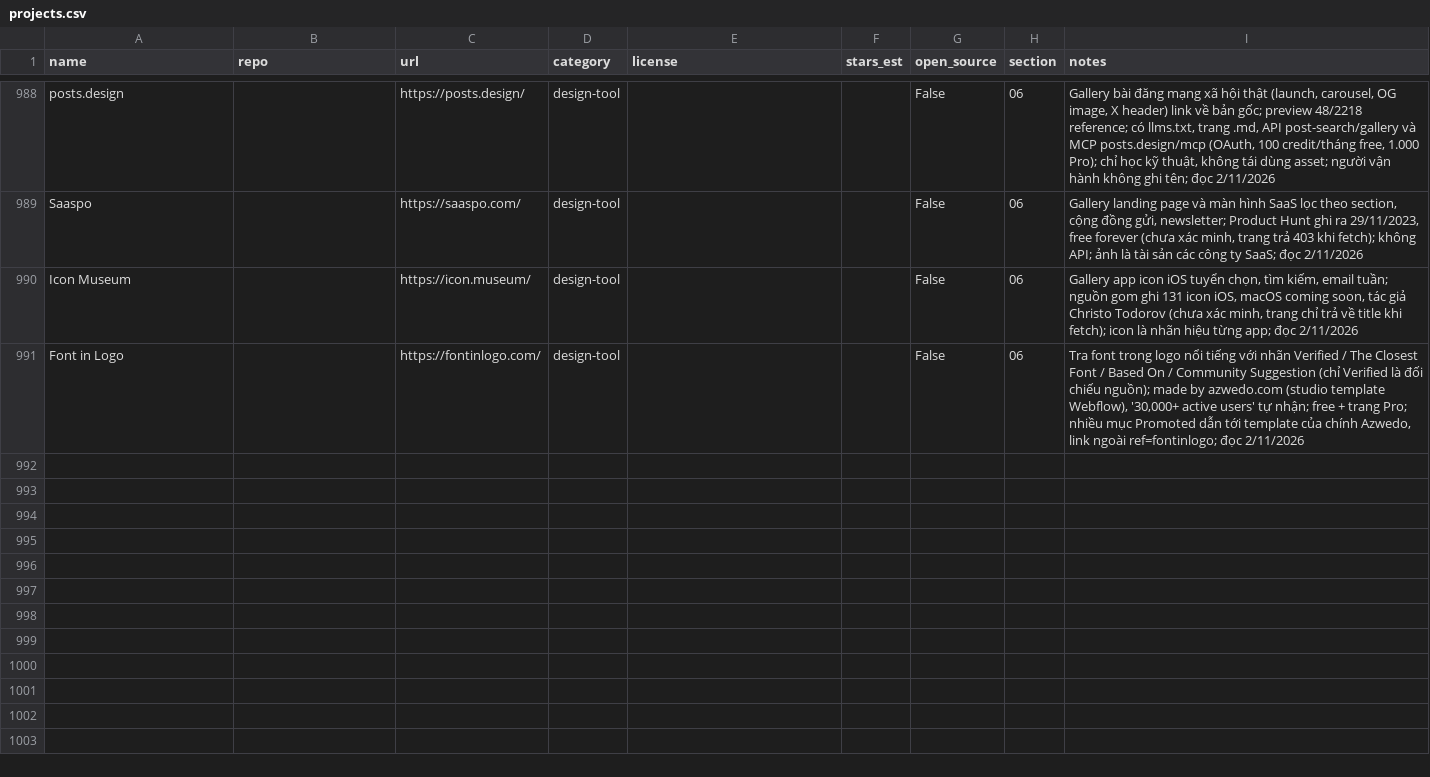
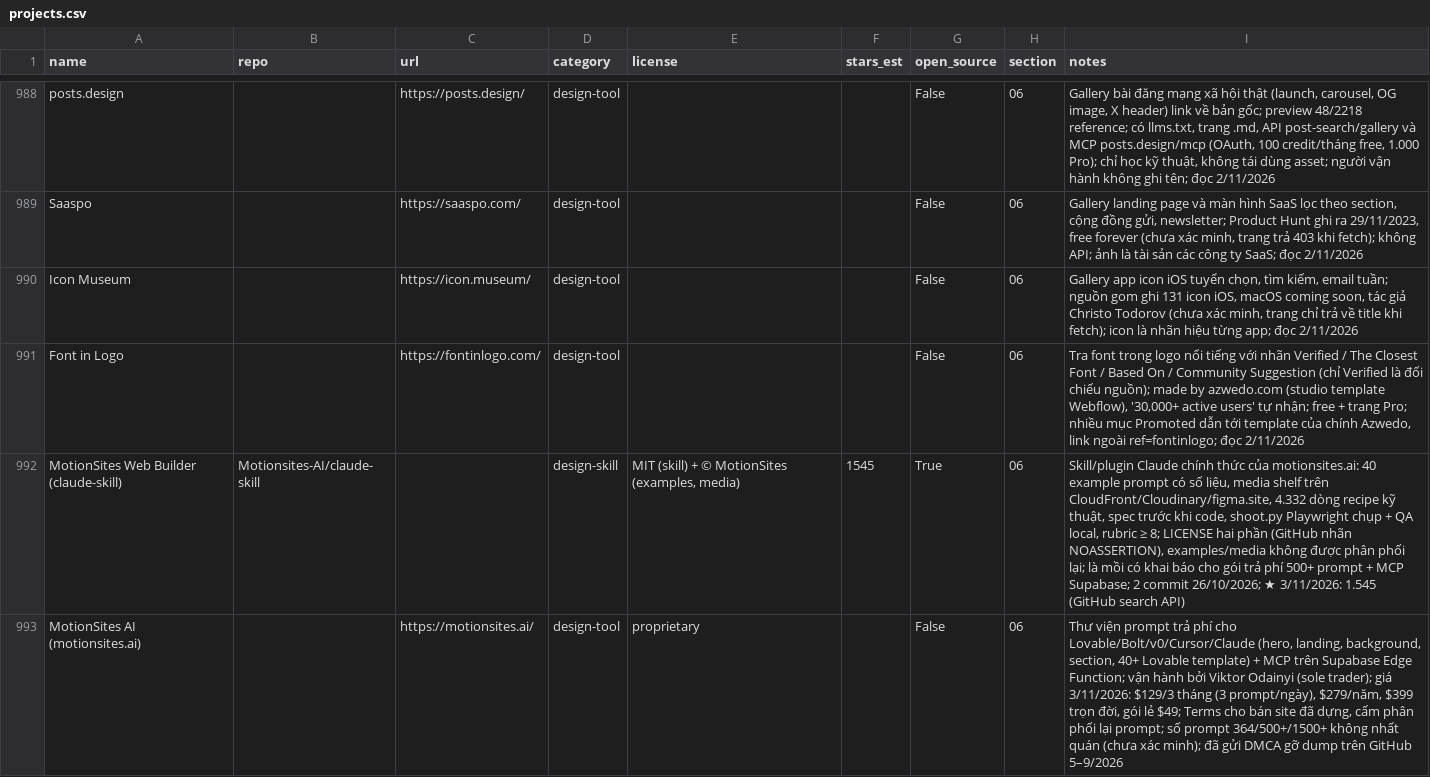
Before and after one commit to seeker19110/stored, a CSV file: data/projects.csv, drawn as a sheet; only a part is shown, gaps mark what is left out; the diff names each change by its address in the sheet, - before the commit and + after, or states it on an @@ line.

```diff
--- a/data/projects.csv
+++ b/data/projects.csv
+row 992: MotionSites Web Builder (claude-skill) | Motionsites-AI/claude-skill |  | design-skill | MIT (skill) + © MotionSites (examples, media) | 1545 | True | 06 | Skill/plugin Claude chính thức của motionsites.ai: 40 example prompt có số liệu, media shelf trên CloudFront/Cloudinary/figma.site, 4.332 dòng recipe kỹ thuật, spec trước khi code, shoot.py Playwright chụp + QA local, rubric ≥ 8; LICENSE hai phần (GitHub nhãn NOASSERTION), examples/media không được phân phối lại; là mồi có khai báo cho gói trả phí 500+ prompt + MCP Supabase; 2 commit 26/10/2026; ★ 3/11/2026: 1.545 (GitHub search API)
+row 993: MotionSites AI (motionsites.ai) |  | https://motionsites.ai/ | design-tool | proprietary |  | False | 06 | Thư viện prompt trả phí cho Lovable/Bolt/v0/Cursor/Claude (hero, landing, background, section, 40+ Lovable template) + MCP trên Supabase Edge Function; vận hành bởi Viktor Odainyi (sole trader); giá 3/11/2026: $129/3 tháng (3 prompt/ngày), $279/năm, $399 trọn đời, gói lẻ $49; Terms cho bán site đã dựng, cấm phân phối lại prompt; số prompt 364/500+/1500+ không nhất quán (chưa xác minh); đã gửi DMCA gỡ dump trên GitHub 5–9/2026
```
Also changed, not shown: 6 other files.
